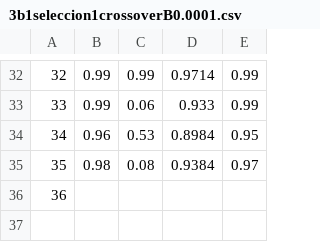
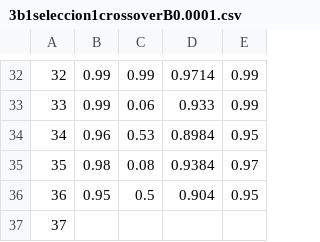
Before and after one commit to LucasSom/Algo3-TP3, a CSV file: src/3b1seleccion1crossoverB0.0001.csv, drawn as a sheet; only a part is shown, gaps mark what is left out; addresses are those after the commit; the diff names each change by its address in the sheet, - before the commit and + after, or states it on an @@ line.

```diff
--- a/src/3b1seleccion1crossoverB0.0001.csv
+++ b/src/3b1seleccion1crossoverB0.0001.csv
+row 36: 36 | 0.95 | 0.5 | 0.904 | 0.95
@@ column A renumbered from row 37 down @@
```
Also changed, not shown: src/3b1seleccion1crossover0.0001.csv, src/3b1seleccion1crossoverB0.01.csv, 29 other files.
